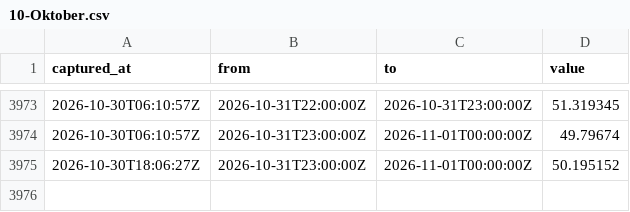
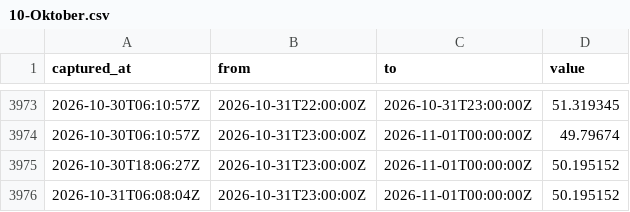
Before and after one commit to Gallenkamp/Talmarkt.flex-Preise, a CSV file: data/forecasts/2026/10-Oktober.csv, drawn as a sheet; only a part is shown, gaps mark what is left out; the diff names each change by its address in the sheet, - before the commit and + after, or states it on an @@ line.

```diff
--- a/data/forecasts/2026/10-Oktober.csv
+++ b/data/forecasts/2026/10-Oktober.csv
+row 3976: 2026-10-31T06:08:04Z | 2026-10-31T23:00:00Z | 2026-11-01T00:00:00Z | 50.195152
```
Also changed, not shown: data/epex/2026/10-Oktober.csv, 1 other file.
